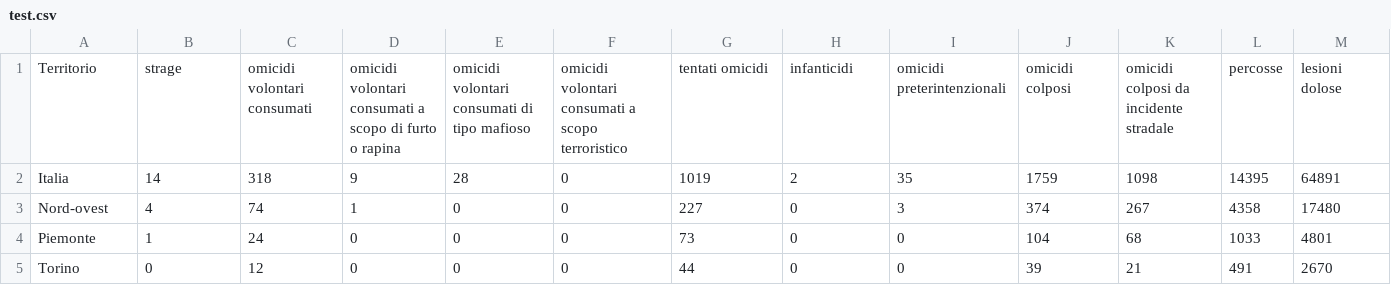
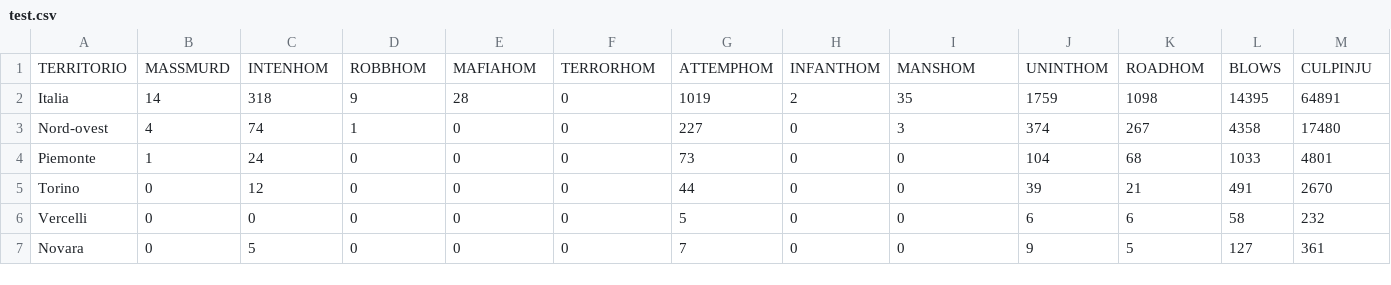
Before and after one commit to FraA97/VA-project, a CSV file: test.csv, drawn as a sheet; only a part is shown; the shorter side is filled out with more unchanged rows; removed rows and columns are numbered as before the commit, all else as after; rows hold the shown columns only; the diff names each change by its address in the sheet, - before the commit and + after, or states it on an @@ line.

```diff
--- a/test.csv
+++ b/test.csv
-row 1: Territorio | strage | omicidi volontari consumati | omicidi volontari consumati a scopo di furto o rapina | omicidi volontari consumati di tipo mafioso | omicidi volontari consumati a scopo terroristico | tentati omicidi | infanticidi | omicidi preterintenzionali | omicidi colposi | omicidi colposi da incidente stradale | percosse | lesioni dolose
+row 1: TERRITORIO | MASSMURD | INTENHOM | ROBBHOM | MAFIAHOM | TERRORHOM | ATTEMPHOM | INFANTHOM | MANSHOM | UNINTHOM | ROADHOM | BLOWS | CULPINJU
```
